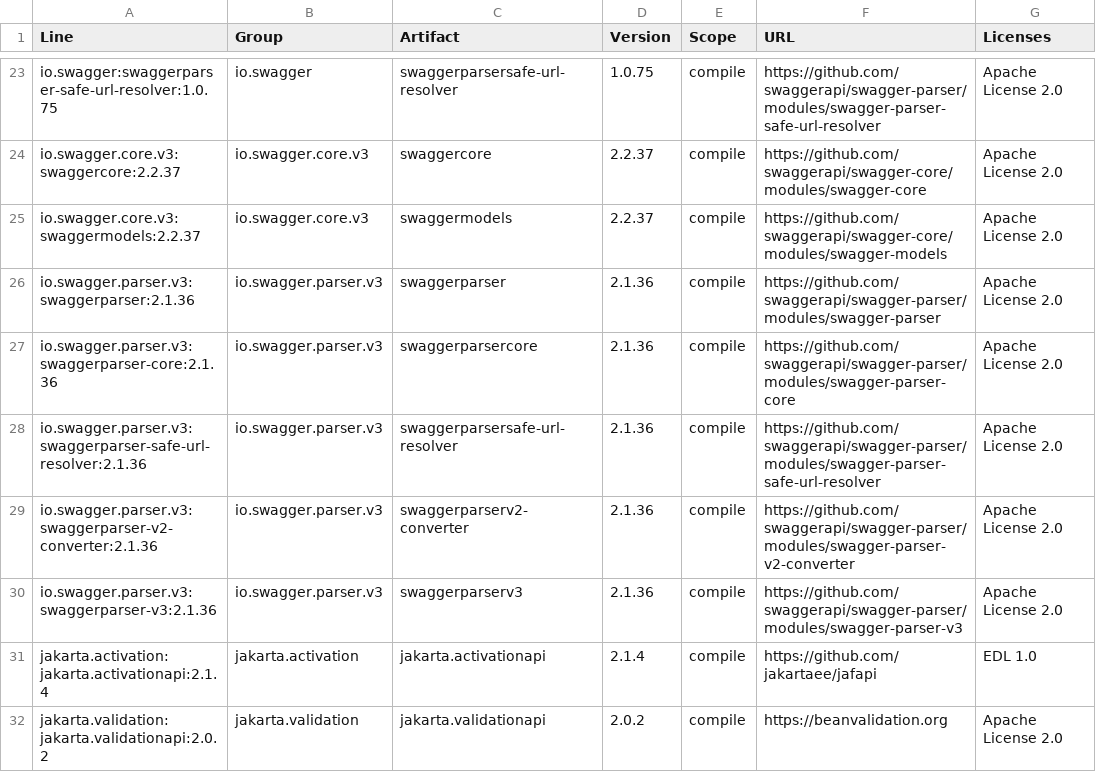
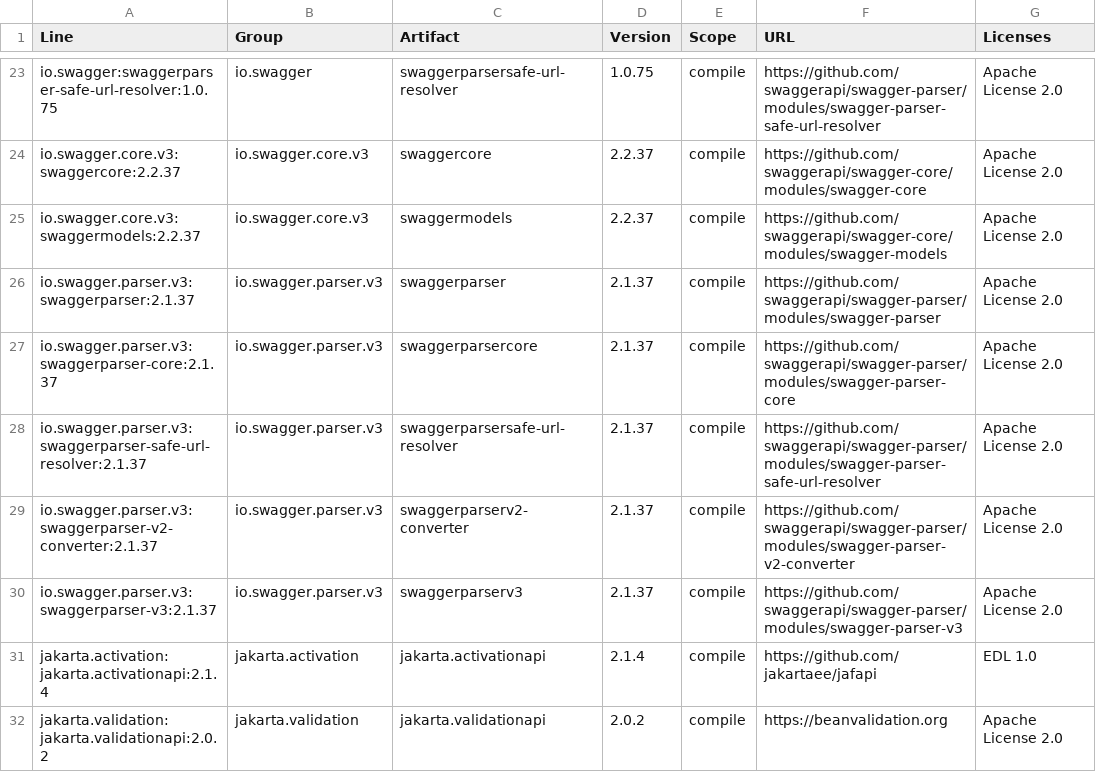
Before and after one commit to YunaBraska/api-doc-crafter, a CSV file: docs/licenses/dependencies.csv, drawn as a sheet; only a part is shown, gaps mark what is left out.

```diff
--- a/docs/licenses/dependencies.csv
+++ b/docs/licenses/dependencies.csv
@@ -25,7 +25,7 @@
 "io.swagger.core.v3:swaggermodels:2.2.37","io.swagger.core.v3","swaggermodels","2.2.37","compile","https://github.com/swaggerapi/swagger-core/modules/swagger-models","Apache License 2.0"
-"io.swagger.parser.v3:swaggerparser:2.1.36","io.swagger.parser.v3","swaggerparser","2.1.36","compile","https://github.com/swaggerapi/swagger-parser/modules/swagger-parser","Apache License 2.0"
-"io.swagger.parser.v3:swaggerparser-core:2.1.36","io.swagger.parser.v3","swaggerparsercore","2.1.36","compile","https://github.com/swaggerapi/swagger-parser/modules/swagger-parser-core","Apache License 2.0"
-"io.swagger.parser.v3:swaggerparser-safe-url-resolver:2.1.36","io.swagger.parser.v3","swaggerparsersafe-url-resolver","2.1.36","compile","https://github.com/swaggerapi/swagger-parser/modules/swagger-parser-safe-url-resolver","Apache License 2.0"
-"io.swagger.parser.v3:swaggerparser-v2-converter:2.1.36","io.swagger.parser.v3","swaggerparserv2-converter","2.1.36","compile","https://github.com/swaggerapi/swagger-parser/modules/swagger-parser-v2-converter","Apache License 2.0"
-"io.swagger.parser.v3:swaggerparser-v3:2.1.36","io.swagger.parser.v3","swaggerparserv3","2.1.36","compile","https://github.com/swaggerapi/swagger-parser/modules/swagger-parser-v3","Apache License 2.0"
+"io.swagger.parser.v3:swaggerparser:2.1.37","io.swagger.parser.v3","swaggerparser","2.1.37","compile","https://github.com/swaggerapi/swagger-parser/modules/swagger-parser","Apache License 2.0"
+"io.swagger.parser.v3:swaggerparser-core:2.1.37","io.swagger.parser.v3","swaggerparsercore","2.1.37","compile","https://github.com/swaggerapi/swagger-parser/modules/swagger-parser-core","Apache License 2.0"
+"io.swagger.parser.v3:swaggerparser-safe-url-resolver:2.1.37","io.swagger.parser.v3","swaggerparsersafe-url-resolver","2.1.37","compile","https://github.com/swaggerapi/swagger-parser/modules/swagger-parser-safe-url-resolver","Apache License 2.0"
+"io.swagger.parser.v3:swaggerparser-v2-converter:2.1.37","io.swagger.parser.v3","swaggerparserv2-converter","2.1.37","compile","https://github.com/swaggerapi/swagger-parser/modules/swagger-parser-v2-converter","Apache License 2.0"
+"io.swagger.parser.v3:swaggerparser-v3:2.1.37","io.swagger.parser.v3","swaggerparserv3","2.1.37","compile","https://github.com/swaggerapi/swagger-parser/modules/swagger-parser-v3","Apache License 2.0"
 "jakarta.activation:jakarta.activationapi:2.1.4","jakarta.activation","jakarta.activationapi","2.1.4","compile","https://github.com/jakartaee/jafapi","EDL 1.0"
```
Also changed, not shown: 5 other files.
